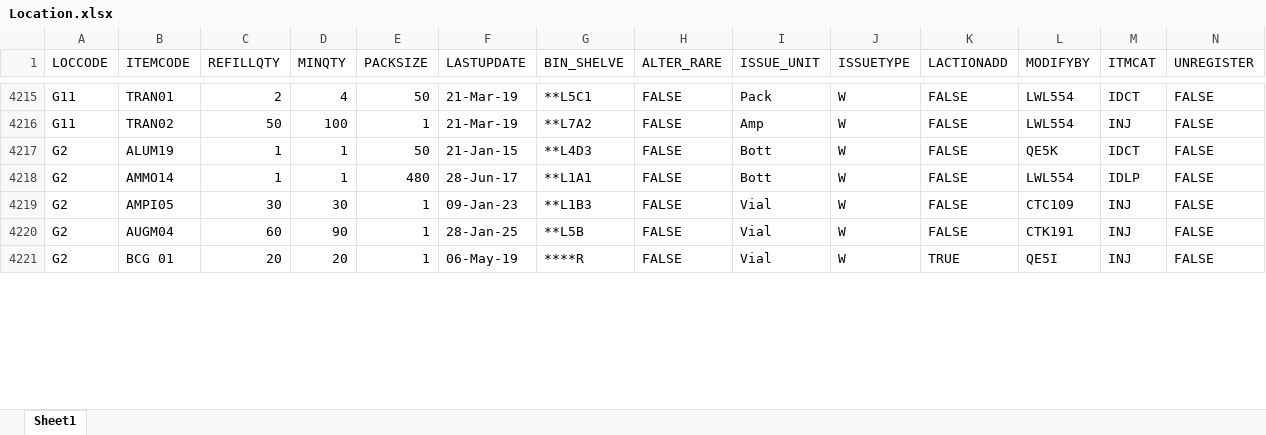
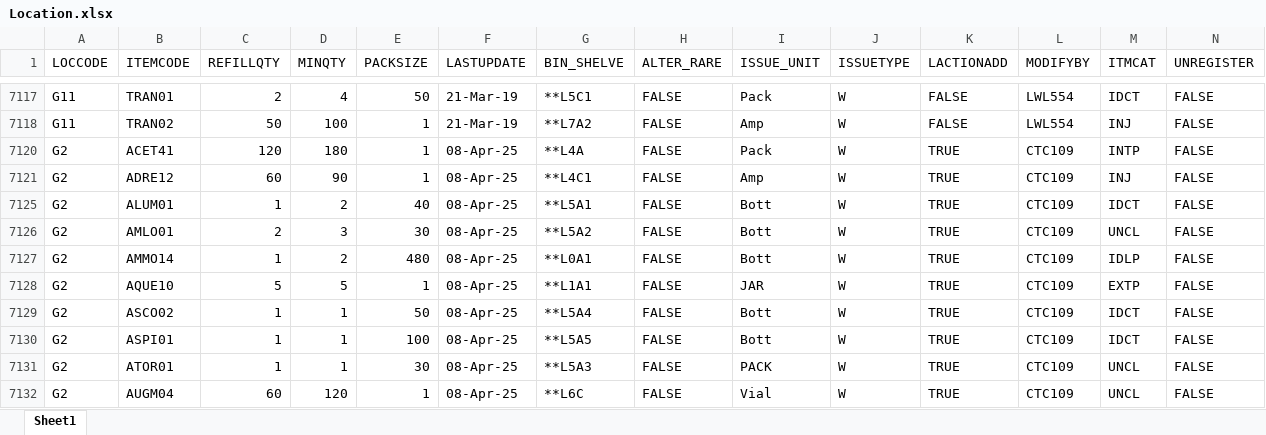
Before and after one commit to AlexCheung109/WardStockLocationCheck, an Excel workbook: Location.xlsx, sheet Sheet1, drawn as a sheet; only a part is shown, gaps mark what is left out; values as stored, in another font and other column widths than the file's, no cell formats; table styles not drawn; removed rows and columns are numbered as before the commit, all else as after; the diff covers the shown part only; the diff names each change by its address in the sheet, - before the commit and + after, or states it on an @@ line.

```diff
--- a/Location.xlsx (sheet Sheet1)
+++ b/Location.xlsx (sheet Sheet1)
+row 7120: G2 | ACET41 | 120 | 180 | 1 | 08-Apr-25 | **L4A | FALSE | Pack | W | TRUE | CTC109 | INTP | FALSE
+row 7121: G2 | ADRE12 | 60 | 90 | 1 | 08-Apr-25 | **L4C1 | FALSE | Amp | W | TRUE | CTC109 | INJ | FALSE
-B7125 (ITEMCODE): ALUM19
+B7125 (ITEMCODE): ALUM01
-D7125 (MINQTY): 1
+D7125 (MINQTY): 2
-E7125 (PACKSIZE): 50
+E7125 (PACKSIZE): 40
-F7125 (LASTUPDATE): 21-Jan-15
+F7125 (LASTUPDATE): 08-Apr-25
-G7125 (BIN_SHELVE): **L4D3
+G7125 (BIN_SHELVE): **L5A1
-K7125 (LACTIONADD): FALSE
+K7125 (LACTIONADD): TRUE
-L7125 (MODIFYBY): QE5K
+L7125 (MODIFYBY): CTC109
+row 7126: G2 | AMLO01 | 2 | 3 | 30 | 08-Apr-25 | **L5A2 | FALSE | Bott | W | TRUE | CTC109 | UNCL | FALSE
-D7127 (MINQTY): 1
+D7127 (MINQTY): 2
-F7127 (LASTUPDATE): 28-Jun-17
+F7127 (LASTUPDATE): 08-Apr-25
-G7127 (BIN_SHELVE): **L1A1
+G7127 (BIN_SHELVE): **L0A1
-K7127:K7128 (LACTIONADD): FALSE
+K7127:K7128 (LACTIONADD): TRUE
-L7127 (MODIFYBY): LWL554
+L7127 (MODIFYBY): CTC109
-B7128 (ITEMCODE): AMPI05
+B7128 (ITEMCODE): AQUE10
-C7128 (REFILLQTY): 30
+C7128 (REFILLQTY): 5
-D7128 (MINQTY): 30
+D7128 (MINQTY): 5
-F7128 (LASTUPDATE): 09-Jan-23
+F7128 (LASTUPDATE): 08-Apr-25
-G7128 (BIN_SHELVE): **L1B3
+G7128 (BIN_SHELVE): **L1A1
-I7128 (ISSUE_UNIT): Vial
+I7128 (ISSUE_UNIT): JAR
-M7128 (ITMCAT): INJ
+M7128 (ITMCAT): EXTP
+row 7129: G2 | ASCO02 | 1 | 1 | 50 | 08-Apr-25 | **L5A4 | FALSE | Bott | W | TRUE | CTC109 | IDCT | FALSE
+row 7130: G2 | ASPI01 | 1 | 1 | 100 | 08-Apr-25 | **L5A5 | FALSE | Bott | W | TRUE | CTC109 | IDCT | FALSE
+row 7131: G2 | ATOR01 | 1 | 1 | 30 | 08-Apr-25 | **L5A3 | FALSE | PACK | W | TRUE | CTC109 | UNCL | FALSE
-D7132 (MINQTY): 90
+D7132 (MINQTY): 120
-F7132 (LASTUPDATE): 28-Jan-25
+F7132 (LASTUPDATE): 08-Apr-25
-G7132 (BIN_SHELVE): **L5B
+G7132 (BIN_SHELVE): **L6C
-K7132 (LACTIONADD): FALSE
+K7132 (LACTIONADD): TRUE
-L7132 (MODIFYBY): CTK191
+L7132 (MODIFYBY): CTC109
-M7132 (ITMCAT): INJ
+M7132 (ITMCAT): UNCL
-row 4221: G2 | BCG 01 | 20 | 20 | 1 | 06-May-19 | ****R | FALSE | Vial | W | TRUE | QE5I | INJ | FALSE
```
Also changed, not shown: 73 added rows, 4 removed rows and 442 edited cells elsewhere in this sheet, cell formats, hidden cells.
